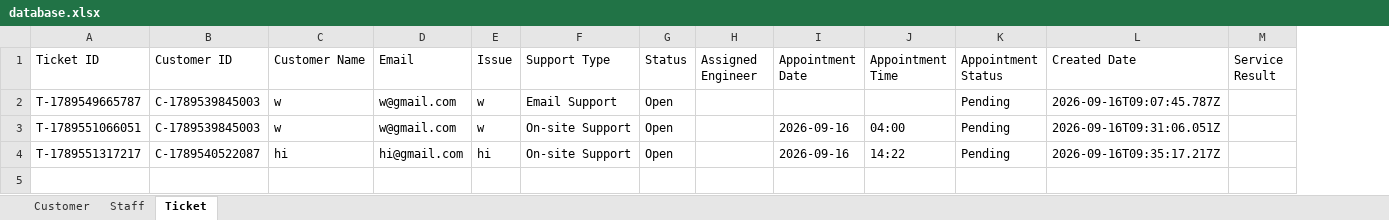
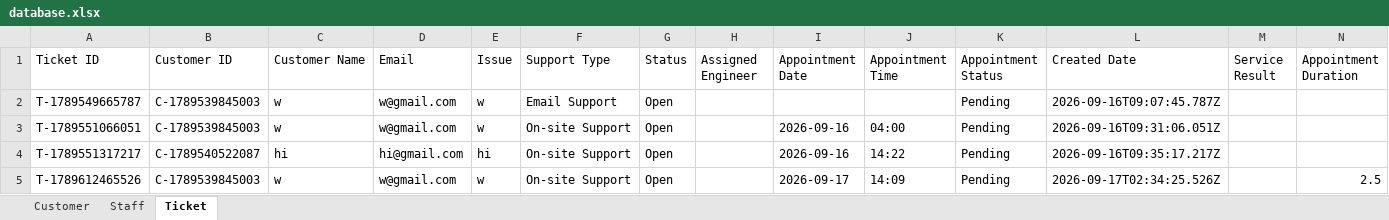
Before and after one commit to cheesetofu383/IT-Ticket-System, an Excel workbook: Database/database.xlsx, sheet Ticket, drawn as a sheet; values as stored, in another font and other column widths than the file's, no borders; the diff names each change by its address in the sheet, - before the commit and + after, or states it on an @@ line.

```diff
--- a/Database/database.xlsx (sheet Ticket)
+++ b/Database/database.xlsx (sheet Ticket)
+column N (Appointment Duration), empty
+row 5: T-1789612465526 | C-1789539845003 | w | w@gmail.com | w | On-site Support | Open |  | 2026-09-17 | 14:09 | Pending | 2026-09-17T02:34:25.526Z |  | 2.5
```
Also changed, not shown: sheet Customer, 2 other files.
